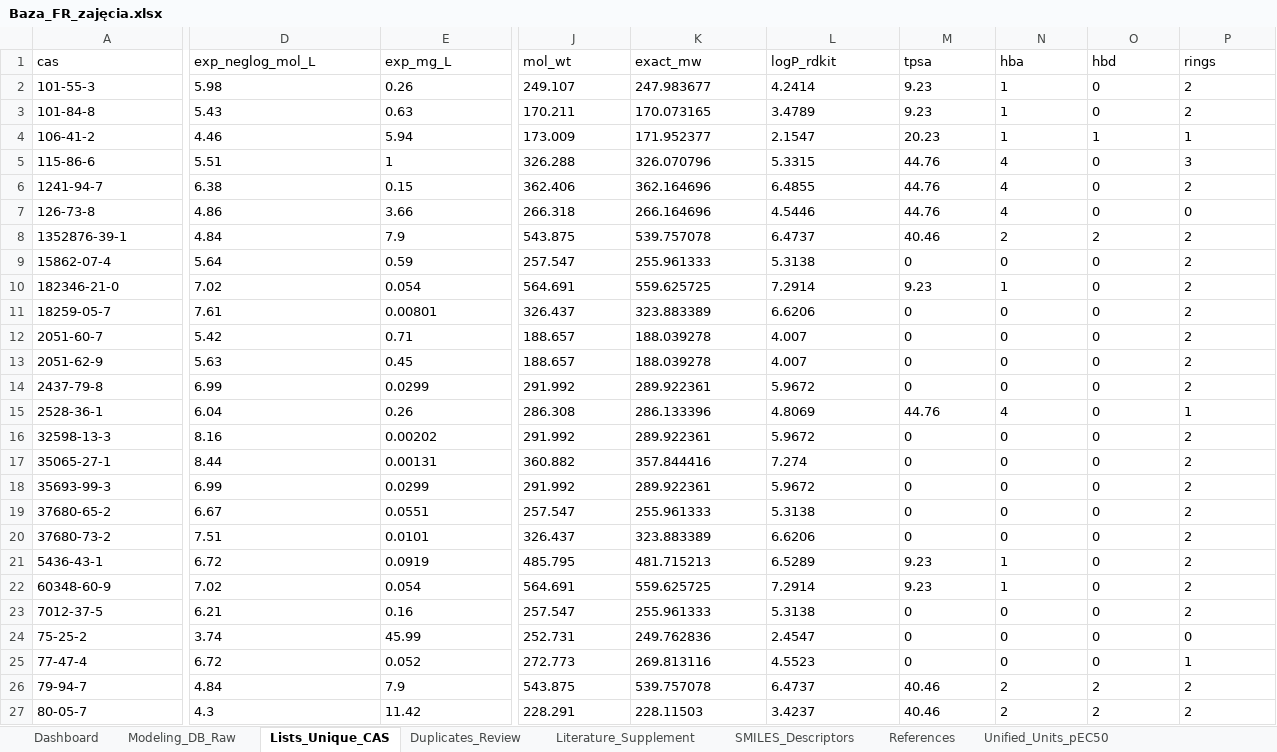
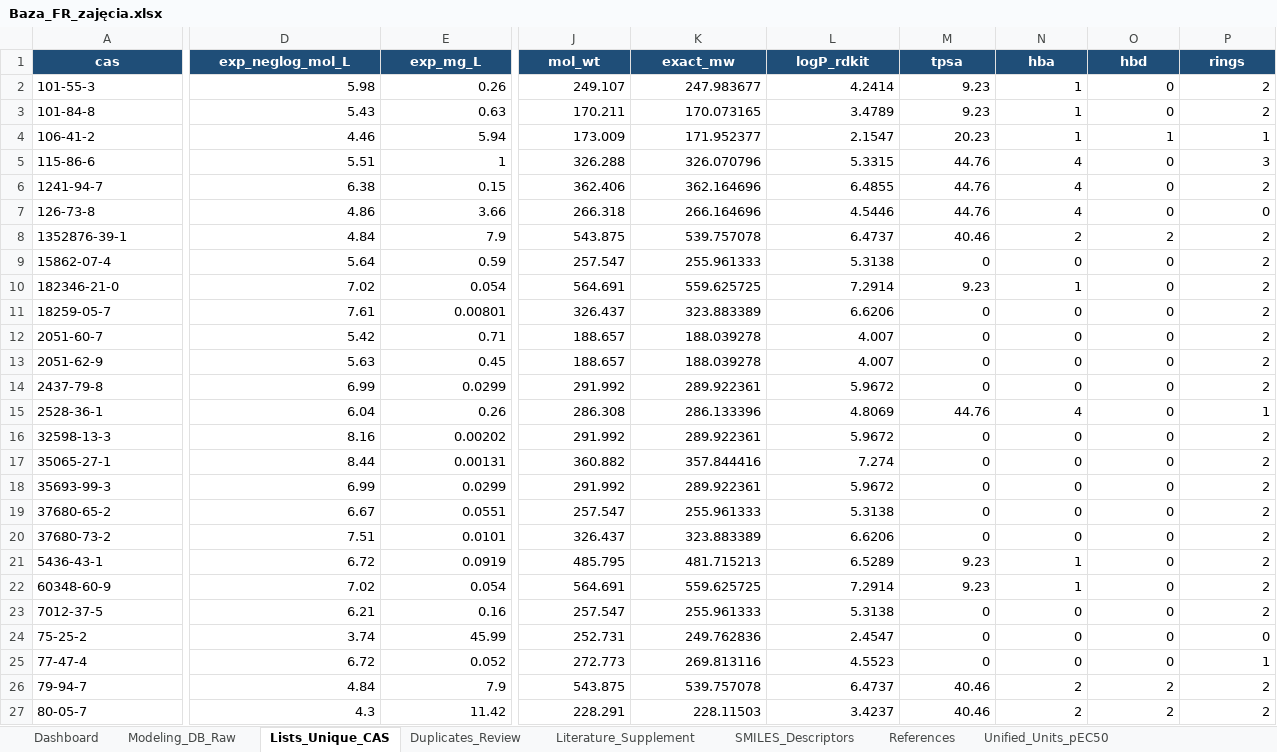
Before and after one commit to karoltopka/Pracownia-rotacyjna-2026, an Excel workbook: Zajęcia/Baza/Baza_FR_zajęcia.xlsx, sheet Lists_Unique_CAS, drawn as a sheet; only a part is shown, gaps mark what is left out; values as stored, in another font and other column widths than the file's, no borders; the diff covers the shown part only; the diff names each change by its address in the sheet, - before the commit and + after, or states it on an @@ line.

```diff
--- a/Zajęcia/Baza/Baza_FR_zajęcia.xlsx (sheet Lists_Unique_CAS)
+++ b/Zajęcia/Baza/Baza_FR_zajęcia.xlsx (sheet Lists_Unique_CAS)
@@ A1:P1 fill: none → #1F4E78, bold: off → on, text colour: black → #FFFFFF, alignment: left → center @@
-D2:E27 alignment: left
+D2:E27 alignment: right
-J2:P27 alignment: left
+J2:P27 alignment: right
```
Also changed, not shown: cell formats elsewhere in this sheet, sheet Unified_Units_pEC50, sheet SMILES_Descriptors, sheet Modeling_DB_Raw, sheet Literature_Supplement, sheet Duplicates_Review, sheet References, 1 more sheet, charts or pictures.
